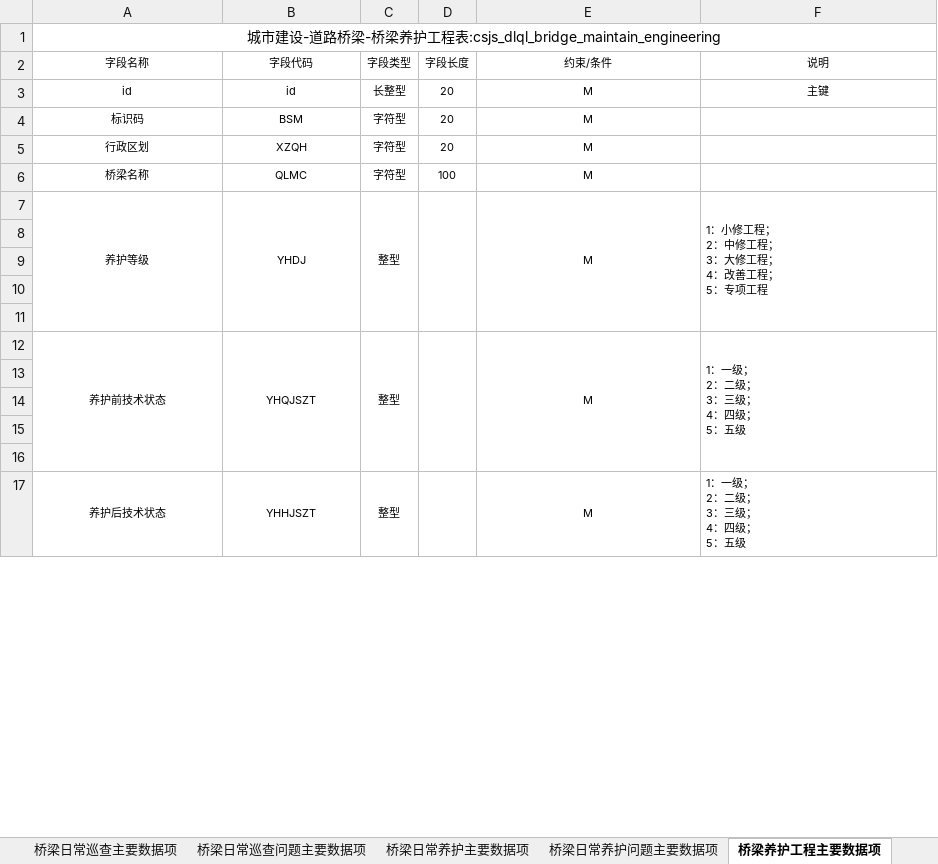
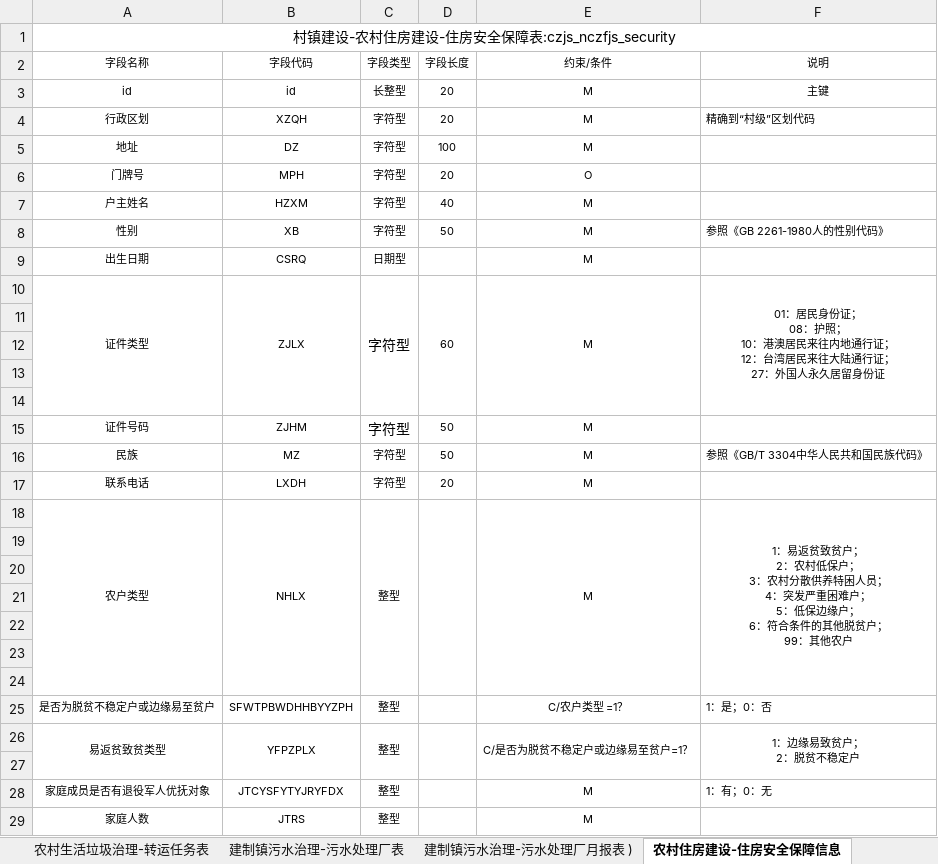
Before and after one commit to wangjunboit/excel-to-sql, an Excel workbook: src/main/resources/excel/1.xlsx, sheet 农村住房建设-住房安全保障信息, drawn as a sheet; only a part is shown; values as stored, in another font and other column widths than the file's, no borders; removed rows and columns are numbered as before the commit, all else as after; ↵ is a line break in a cell; the diff covers the shown part only; the diff names each change by its address in the sheet, - before the commit and + after, or states it on an @@ line.

```diff
--- a/src/main/resources/excel/1.xlsx (sheet 农村住房建设-住房安全保障信息)
+++ b/src/main/resources/excel/1.xlsx (sheet 农村住房建设-住房安全保障信息)
-sheet tab: 桥梁日常巡查问题主要数据项
+sheet tab: 农村生活垃圾治理-转运任务表
-sheet tab: 桥梁日常养护主要数据项
+sheet tab: 建制镇污水治理-污水处理厂表
-sheet tab: 桥梁日常养护问题主要数据项
+sheet tab: 建制镇污水治理-污水处理厂月报表 )
-sheet tab: 桥梁养护工程主要数据项
+sheet tab: 农村住房建设-住房安全保障信息
-A1 (字段名称): 城市建设-道路桥梁-桥梁养护工程表:csjs_dlql_bridge_maintain_engineering
+A1 (字段名称): 村镇建设-农村住房建设-住房安全保障表:czjs_nczfjs_security
-row 4: 标识码 | BSM | 字符型 | 20 | M
-F4 (说明): (empty)
+F4 (说明): 精确到“村级”区划代码
-A5 (字段名称): 桥梁名称
+A5 (字段名称): 地址
-B5 (字段代码): QLMC
+B5 (字段代码): DZ
-row 7: 养护等级 | YHDJ | 整型 |  | M | 1：小修工程； ↵ 2：中修工程； ↵ 3：大修工程； ↵ 4：改善工程； ↵ 5：专项工程
+row 6: 门牌号 | MPH | 字符型 | 20 | O
+row 7: 户主姓名 | HZXM | 字符型 | 40 | M
+row 8: 性别 | XB | 字符型 | 50 | M | 参照《GB 2261-1980人的性别代码》
+row 9: 出生日期 | CSRQ | 日期型 |  | M
+row 10: 证件类型 | ZJLX | 字符型 | 60 | M | 01：居民身份证； ↵ 08：护照； ↵ 10：港澳居民来往内地通行证； ↵ 12：台湾居民来往大陆通行证； ↵ 27：外国人永久居留身份证
-row 12: 养护前技术状态 | YHQJSZT | 整型 |  | M | 1：一级； ↵ 2：二级； ↵ 3：三级； ↵ 4：四级； ↵ 5：五级
+row 15: 证件号码 | ZJHM | 字符型 | 50 | M
+row 16: 民族 | MZ | 字符型 | 50 | M | 参照《GB/T 3304中华人民共和国民族代码》
+row 17: 联系电话 | LXDH | 字符型 | 20 | M
+row 18: 农户类型 | NHLX | 整型 |  | M | 1：易返贫致贫户； ↵ 2：农村低保户； ↵ 3：农村分散供养特困人员； ↵ 4：突发严重困难户； ↵ 5：低保边缘户； ↵ 6：符合条件的其他脱贫户； ↵ 99：其他农户
-row 23: 养护后技术状态 | YHHJSZT | 整型 |  | M | 1：一级； ↵ 2：二级； ↵ 3：三级； ↵ 4：四级； ↵ 5：五级
+row 23: (empty)
-A17:A21 merged
-B17:B21 merged
-C17:C21 merged
-D17:D21 merged
-E17:E21 merged
-F17:F21 merged
+row 24: (empty)
+row 25: 是否为脱贫不稳定户或边缘易至贫户 | SFWTPBWDHHBYYZPH | 整型 |  | C/农户类型 =1？ | 1：是；0：否
+row 26: 易返贫致贫类型 | YFPZPLX | 整型 |  | C/是否为脱贫不稳定户或边缘易至贫户=1？ | 1：边缘易致贫户； ↵ 2：脱贫不稳定户
+row 27: (empty)
+row 28: 家庭成员是否有退役军人优抚对象 | JTCYSFYTYJRYFDX | 整型 |  | M | 1：有；0：无
+row 29: 家庭人数 | JTRS | 整型 |  | M
```
Also changed, not shown: 28 added rows and 29 edited cells elsewhere in this sheet, sheet 建制镇信息主要数据项表, sheet 农村住房建设-住房试点表, sheet 建制镇污水治理-污水处理厂表, sheet 建制镇污水治理-污水处理厂月报表 ), sheet 重点培育建制镇项目表, sheet 农村生活垃圾治理-示范片区表, 7 more sheets, other sheet tabs, 6 other files.
